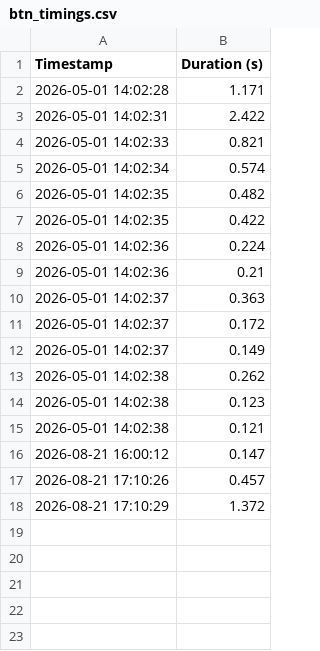
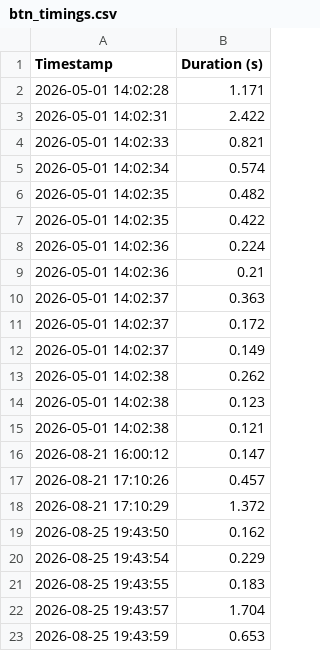
Before and after one commit to pascal-maker/sensorsandinterfacing, a CSV file: weeks/week02/data/btn_timings.csv, drawn as a sheet; the diff names each change by its address in the sheet, - before the commit and + after, or states it on an @@ line.

```diff
--- a/weeks/week02/data/btn_timings.csv
+++ b/weeks/week02/data/btn_timings.csv
+row 19: 2026-08-25 19:43:50 | 0.162
+row 20: 2026-08-25 19:43:54 | 0.229
+row 21: 2026-08-25 19:43:55 | 0.183
+row 22: 2026-08-25 19:43:57 | 1.704
+row 23: 2026-08-25 19:43:59 | 0.653
```
Also changed, not shown: 21 other files.
